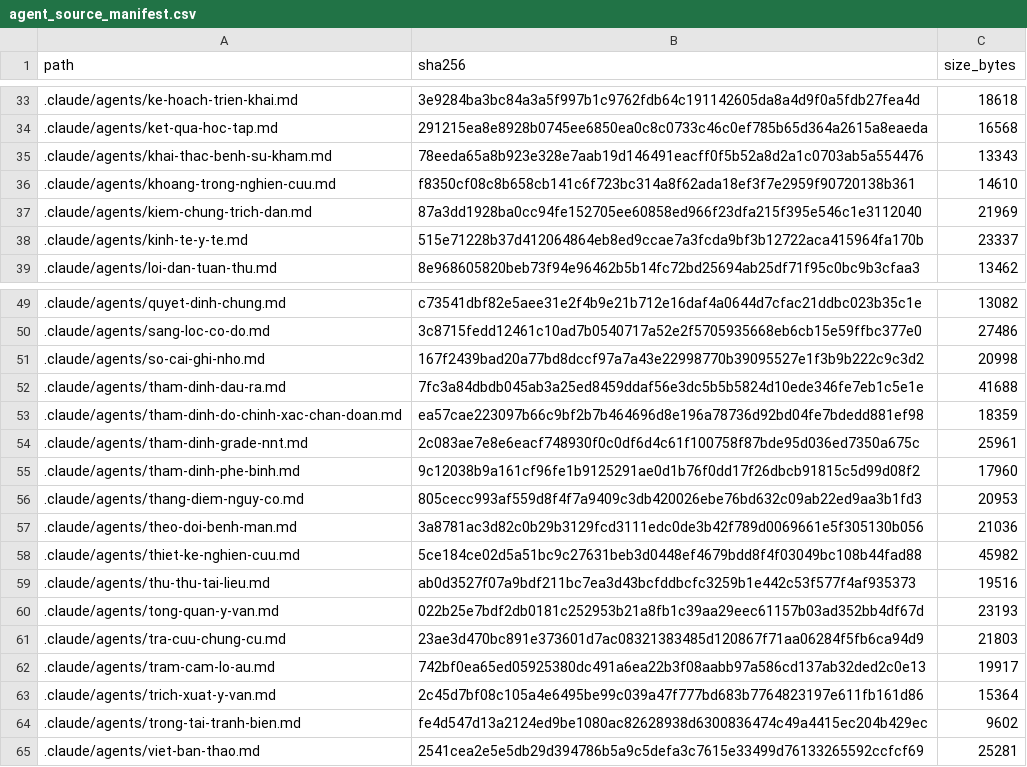
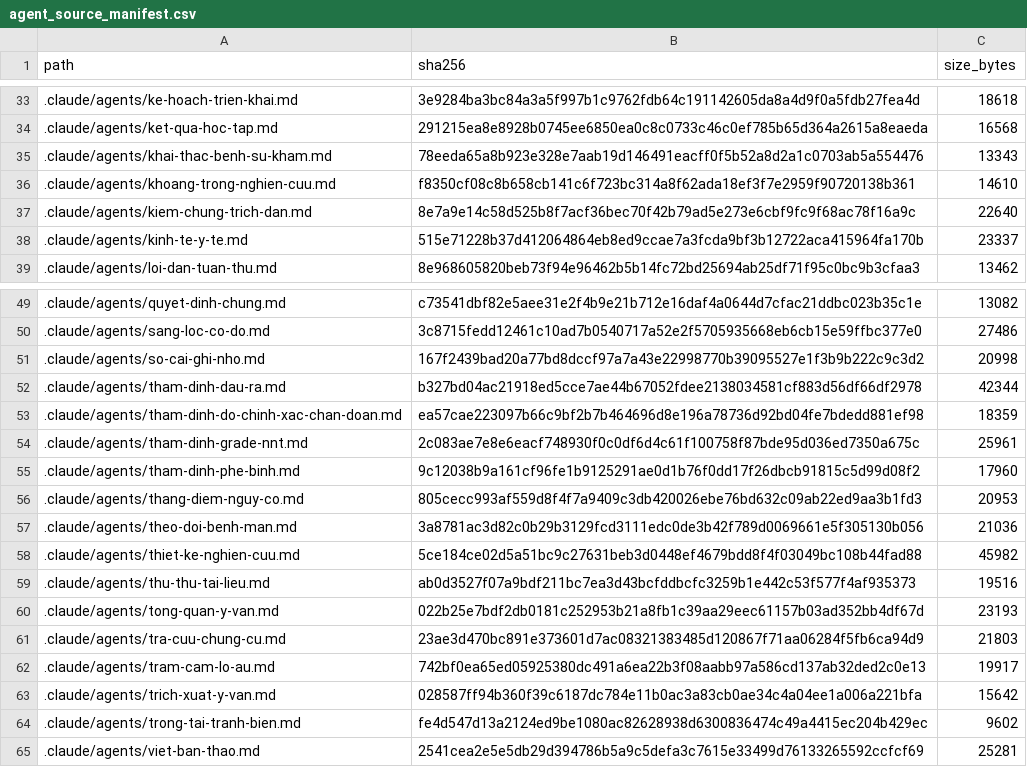
Before and after one commit to drluanbv175/medical-ebm-automation, a CSV file: runtime/manifests/agent_source_manifest.csv, drawn as a sheet; only a part is shown, gaps mark what is left out.

```diff
--- a/runtime/manifests/agent_source_manifest.csv
+++ b/runtime/manifests/agent_source_manifest.csv
@@ -36,3 +36,3 @@ path,sha256,size_bytes
 .claude/agents/khoang-trong-nghien-cuu.md,f8350cf08c8b658cb141c6f723bc314a8f62ada18ef3f7e2959f90720138b361,14610
-.claude/agents/kiem-chung-trich-dan.md,87a3dd1928ba0cc94fe152705ee60858ed966f23dfa215f395e546c1e3112040,21969
+.claude/agents/kiem-chung-trich-dan.md,8e7a9e14c58d525b8f7acf36bec70f42b79ad5e273e6cbf9fc9f68ac78f16a9c,22640
 .claude/agents/kinh-te-y-te.md,515e71228b37d412064864eb8ed9ccae7a3fcda9bf3b12722aca415964fa170b,23337
@@ -51,3 +51,3 @@ path,sha256,size_bytes
 .claude/agents/so-cai-ghi-nho.md,167f2439bad20a77bd8dccf97a7a43e22998770b39095527e1f3b9b222c9c3d2,20998
-.claude/agents/tham-dinh-dau-ra.md,7fc3a84dbdb045ab3a25ed8459ddaf56e3dc5b5b5824d10ede346fe7eb1c5e1e,41688
+.claude/agents/tham-dinh-dau-ra.md,b327bd04ac21918ed5cce7ae44b67052fdee2138034581cf883d56df66df2978,42344
 .claude/agents/tham-dinh-do-chinh-xac-chan-doan.md,ea57cae223097b66c9bf2b7b464696d8e196a78736d92bd04fe7bdedd881ef98,18359
@@ -62,3 +62,3 @@ path,sha256,size_bytes
 .claude/agents/tram-cam-lo-au.md,742bf0ea65ed05925380dc491a6ea22b3f08aabb97a586cd137ab32ded2c0e13,19917
-.claude/agents/trich-xuat-y-van.md,2c45d7bf08c105a4e6495be99c039a47f777bd683b7764823197e611fb161d86,15364
+.claude/agents/trich-xuat-y-van.md,028587ff94b360f39c6187dc784e11b0ac3a83cb0ae34c4a04ee1a006a221bfa,15642
 .claude/agents/trong-tai-tranh-bien.md,fe4d547d13a2124ed9be1080ac82628938d6300836474c49a4415ec204b429ec,9602
```
Also changed, not shown: 7 other files.
